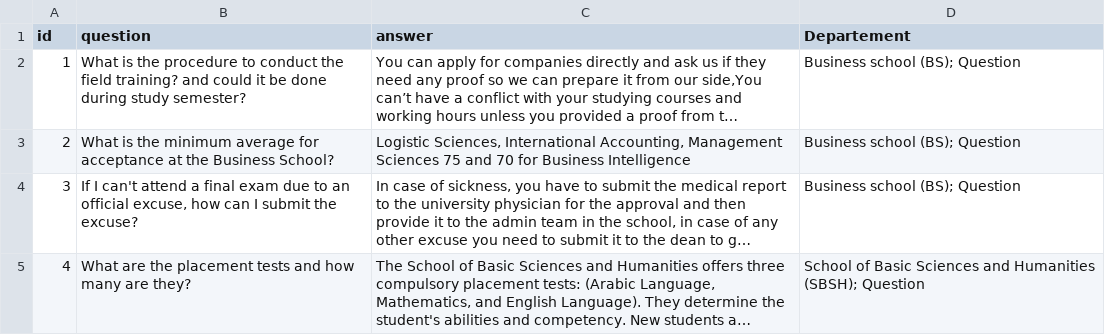
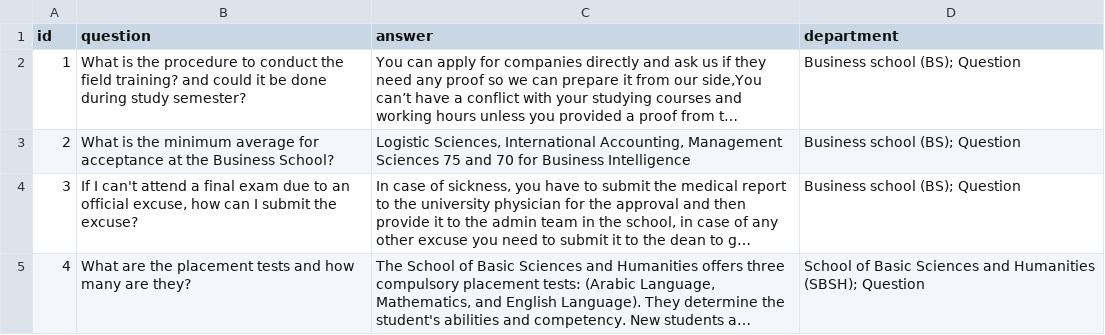
Before and after one commit to ahmadmousily/FAQ_Question, a CSV file: data.csv, drawn as a sheet; only a part is shown; long unchanged cells end in …; the diff names each change by its address in the sheet, - before the commit and + after, or states it on an @@ line.

Commit message:
Ranking + Departement

```diff
--- a/data.csv
+++ b/data.csv
-D1: Departement
+D1: department
```
Also changed, not shown: 4 other files.
